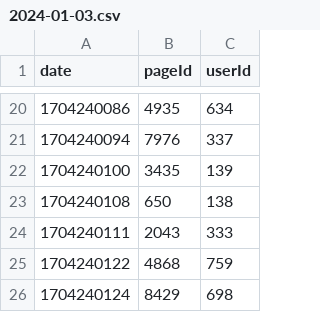
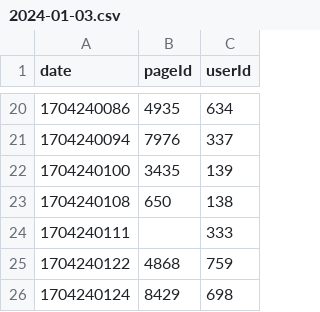
Before and after one commit to benediktschoeffmann/mywarm-php-assessment, a CSV file: data/2024-01-03.csv, drawn as a sheet; only a part is shown, gaps mark what is left out.

Commit message:
Change: add error

```diff
--- a/data/2024-01-03.csv
+++ b/data/2024-01-03.csv
@@ -23,3 +23,3 @@ date,pageId,userId
 1704240108,650,138
-1704240111,2043,333
+1704240111,,333
 1704240122,4868,759
```
